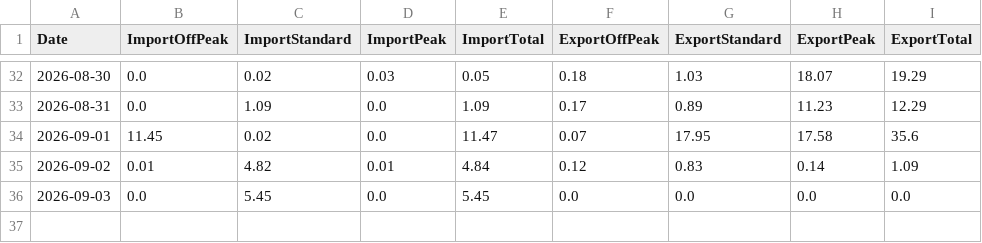
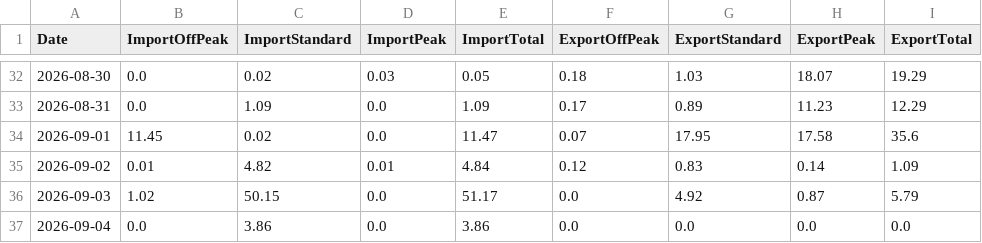
Before and after one commit to Alan-K/public-csv, a CSV file: Energy_Data.csv, drawn as a sheet; only a part is shown, gaps mark what is left out.

```diff
--- a/Energy_Data.csv
+++ b/Energy_Data.csv
@@ -35,2 +35,3 @@ Date,ImportOffPeak,ImportStandard,ImportPeak,ImportTotal,ExportOffPeak,ExportSta
 2026-09-02,0.01,4.82,0.01,4.84,0.12,0.83,0.14,1.09
-2026-09-03,0.0,5.45,0.0,5.45,0.0,0.0,0.0,0.0
+2026-09-03,1.02,50.15,0.0,51.17,0.0,4.92,0.87,5.79
+2026-09-04,0.0,3.86,0.0,3.86,0.0,0.0,0.0,0.0
```
